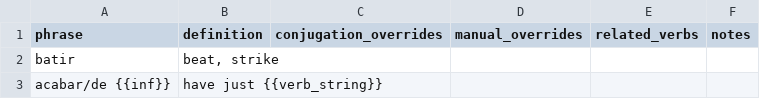
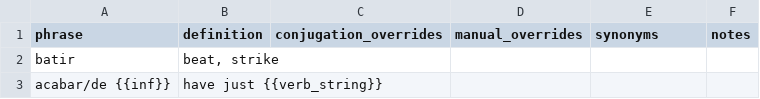
Before and after one commit to patmoore/anki-conjugate-spanish, a CSV file: conjugate_spanish/dictionaries/501extendedverbs.csv, drawn as a sheet; only a part is shown.

Commit message:
use a class to for Verb_Dictionary to make imports and code consolidated.

```diff
--- a/conjugate_spanish/dictionaries/501extendedverbs.csv
+++ b/conjugate_spanish/dictionaries/501extendedverbs.csv
@@ -1,2 +1,2 @@
-"phrase","definition","conjugation_overrides","manual_overrides","related_verbs","notes"
+"phrase","definition","conjugation_overrides","manual_overrides","synonyms","notes"
 "batir","beat, strike"
```
Also changed, not shown: 16 other files.
